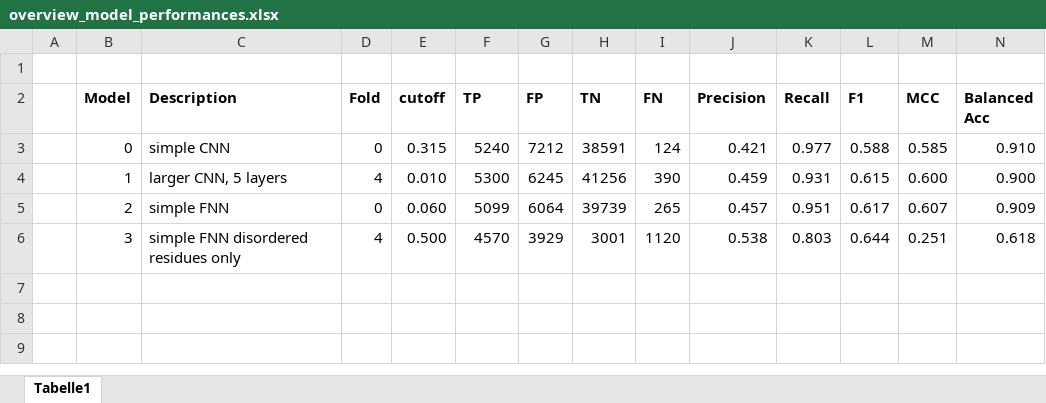
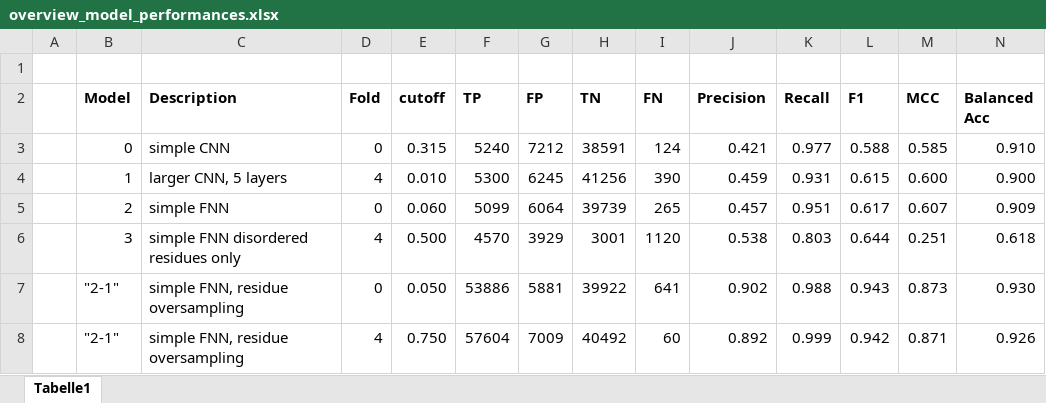
Before and after one commit to jahnl/binding_in_disorder, an Excel workbook: results/overview_model_performances.xlsx, sheet Tabelle1, drawn as a sheet; values as stored, in another font and other column widths than the file's, no borders; conditional formats not drawn; the diff names each change by its address in the sheet, - before the commit and + after, or states it on an @@ line.

Commit message:
validation of model 2-1

```diff
--- a/results/overview_model_performances.xlsx (sheet Tabelle1)
+++ b/results/overview_model_performances.xlsx (sheet Tabelle1)
+row 7:  | "2-1" | simple FNN, residue oversampling | 0 | 0.050 | 53886 | 5881 | 39922 | 641 | 0.902 | 0.988 | 0.943 | 0.873 | 0.930
+row 8:  | "2-1" | simple FNN, residue oversampling | 4 | 0.750 | 57604 | 7009 | 40492 | 60 | 0.892 | 0.999 | 0.942 | 0.871 | 0.926
```
Also changed, not shown: 5 other files.
